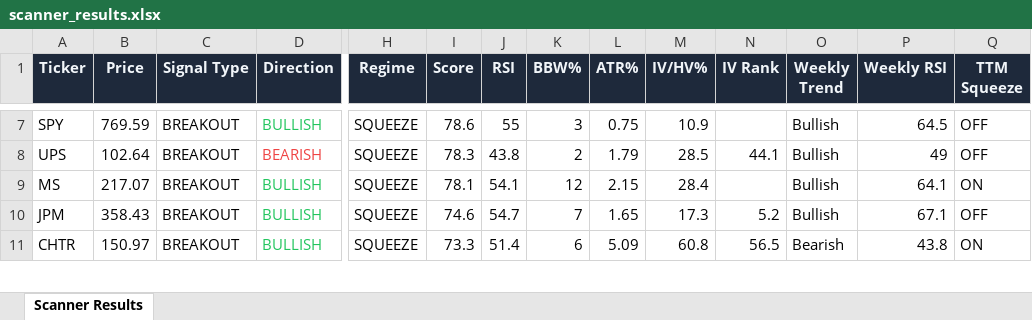
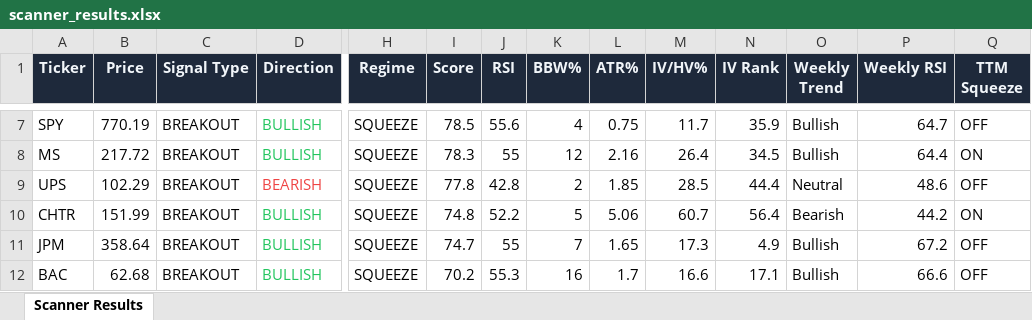
Before and after one commit to 6000rr4n/BM-screener, an Excel workbook: output/scanner_results.xlsx, sheet Scanner Results, drawn as a sheet; only a part is shown, gaps mark what is left out; values as stored, in another font and other column widths than the file's, no borders; removed rows and columns are numbered as before the commit, all else as after; rows hold the shown columns only; the diff covers the shown part only; the diff names each change by its address in the sheet, - before the commit and + after, or states it on an @@ line.

```diff
--- a/output/scanner_results.xlsx (sheet Scanner Results)
+++ b/output/scanner_results.xlsx (sheet Scanner Results)
-B7 (Price): 769.59
+B7 (Price): 770.19
-I7 (Score): 78.6
+I7 (Score): 78.5
-J7 (RSI): 55
+J7 (RSI): 55.6
-K7 (BBW%): 3
+K7 (BBW%): 4
-M7 (IV/HV%): 10.9
+M7 (IV/HV%): 11.7
-N7 (IV Rank): (empty)
+N7 (IV Rank): 35.9
-P7 (Weekly RSI): 64.5
+P7 (Weekly RSI): 64.7
+row 8: MS | 217.72 | BREAKOUT | BULLISH | SQUEEZE | 78.3 | 55 | 12 | 2.16 | 26.4 | 34.5 | Bullish | 64.4 | ON
-B9 (Price): 102.64
+B9 (Price): 102.29
-I9 (Score): 78.3
+I9 (Score): 77.8
-J9 (RSI): 43.8
+J9 (RSI): 42.8
-L9 (ATR%): 1.79
+L9 (ATR%): 1.85
-N9 (IV Rank): 44.1
+N9 (IV Rank): 44.4
-O9 (Weekly Trend): Bullish
+O9 (Weekly Trend): Neutral
-P9 (Weekly RSI): 49
+P9 (Weekly RSI): 48.6
-row 9: MS | 217.07 | BREAKOUT | BULLISH | SQUEEZE | 78.1 | 54.1 | 12 | 2.15 | 28.4 |  | Bullish | 64.1 | ON
+row 10: CHTR | 151.99 | BREAKOUT | BULLISH | SQUEEZE | 74.8 | 52.2 | 5 | 5.06 | 60.7 | 56.4 | Bearish | 44.2 | ON
-B11 (Price): 358.43
+B11 (Price): 358.64
-I11 (Score): 74.6
+I11 (Score): 74.7
-J11 (RSI): 54.7
+J11 (RSI): 55
-N11 (IV Rank): 5.2
+N11 (IV Rank): 4.9
-P11 (Weekly RSI): 67.1
+P11 (Weekly RSI): 67.2
-row 11: CHTR | 150.97 | BREAKOUT | BULLISH | SQUEEZE | 73.3 | 51.4 | 6 | 5.09 | 60.8 | 56.5 | Bearish | 43.8 | ON
+row 12: BAC | 62.68 | BREAKOUT | BULLISH | SQUEEZE | 70.2 | 55.3 | 16 | 1.7 | 16.6 | 17.1 | Bullish | 66.6 | OFF
```
Also changed, not shown: 2 added rows, 4 removed rows and 76 edited cells elsewhere in this sheet, 1 other file.
